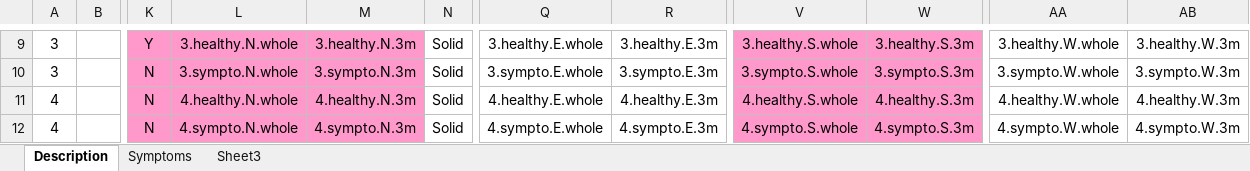
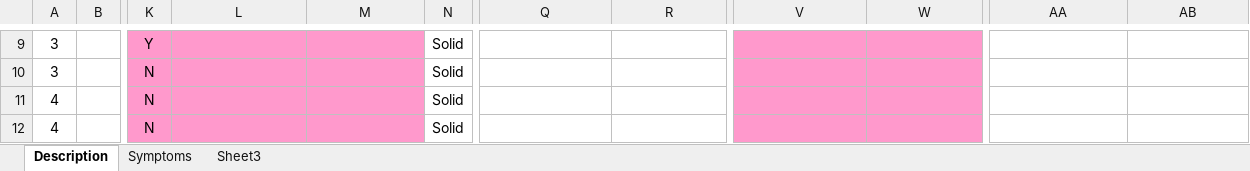
Before and after one commit to jasenfinch/pdi, an Excel workbook: inst/phenotypeDataCollectionSheets/example_site_1.xlsx, sheet Description, drawn as a sheet; only a part is shown, gaps mark what is left out; values as stored, in another font and other column widths than the file's, no borders; the diff covers the shown part only; the diff names each change by its address in the sheet, - before the commit and + after, or states it on an @@ line.

```diff
--- a/inst/phenotypeDataCollectionSheets/example_site_1.xlsx (sheet Description)
+++ b/inst/phenotypeDataCollectionSheets/example_site_1.xlsx (sheet Description)
-L9: 3.healthy.N.whole
+L9: (empty)
-M9: 3.healthy.N.3m
+M9: (empty)
-Q9: 3.healthy.E.whole
+Q9: (empty)
-R9: 3.healthy.E.3m
+R9: (empty)
-V9: 3.healthy.S.whole
+V9: (empty)
-W9: 3.healthy.S.3m
+W9: (empty)
-AA9: 3.healthy.W.whole
+AA9: (empty)
-AB9: 3.healthy.W.3m
+AB9: (empty)
-L10: 3.sympto.N.whole
+L10: (empty)
-M10: 3.sympto.N.3m
+M10: (empty)
-Q10: 3.sympto.E.whole
+Q10: (empty)
-R10: 3.sympto.E.3m
+R10: (empty)
-V10: 3.sympto.S.whole
+V10: (empty)
-W10: 3.sympto.S.3m
+W10: (empty)
-AA10: 3.sympto.W.whole
+AA10: (empty)
-AB10: 3.sympto.W.3m
+AB10: (empty)
-L11: 4.healthy.N.whole
+L11: (empty)
-M11: 4.healthy.N.3m
+M11: (empty)
-Q11: 4.healthy.E.whole
+Q11: (empty)
-R11: 4.healthy.E.3m
+R11: (empty)
-V11: 4.healthy.S.whole
+V11: (empty)
-W11: 4.healthy.S.3m
+W11: (empty)
-AA11: 4.healthy.W.whole
+AA11: (empty)
-AB11: 4.healthy.W.3m
+AB11: (empty)
-L12: 4.sympto.N.whole
+L12: (empty)
-M12: 4.sympto.N.3m
+M12: (empty)
-Q12: 4.sympto.E.whole
+Q12: (empty)
-R12: 4.sympto.E.3m
+R12: (empty)
-V12: 4.sympto.S.whole
+V12: (empty)
-W12: 4.sympto.S.3m
+W12: (empty)
-AA12: 4.sympto.W.whole
+AA12: (empty)
-AB12: 4.sympto.W.3m
+AB12: (empty)
```
Also changed, not shown: 128 edited cells elsewhere in this sheet, inst/phenotypeDataCollectionSheets/example_site_2.xlsx.
